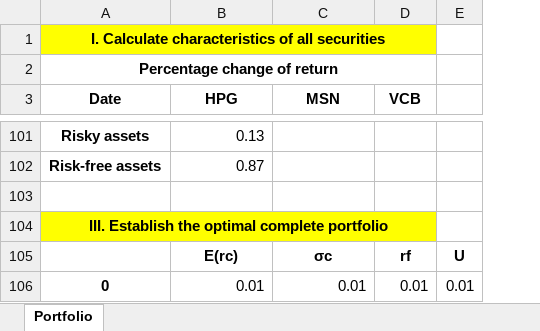
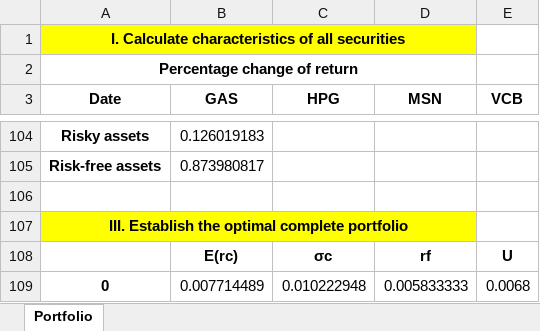
Before and after one commit to TheMetaSetter/optimal-complete-portfolio-python-project, an Excel workbook: result/OPTIMAL_COMPLETE_PORTFOLIO_1.xlsx, sheet Portfolio, drawn as a sheet; only a part is shown, gaps mark what is left out; values as stored, in another font and other column widths than the file's, no borders; removed rows and columns are numbered as before the commit, all else as after; the diff covers the shown part only; the diff names each change by its address in the sheet, - before the commit and + after, or states it on an @@ line.

```diff
--- a/result/OPTIMAL_COMPLETE_PORTFOLIO_1.xlsx (sheet Portfolio)
+++ b/result/OPTIMAL_COMPLETE_PORTFOLIO_1.xlsx (sheet Portfolio)
+column B (GAS), rows 104-105: 0.126019183 | 0.873980817
-column E, empty
-A1:D1 merged
+A1:D1 merged
-E1 fill: #FFFF00
+E1 fill: none
-A2:D2 merged
+A2:D2 merged
-C104 (HPG): 0.13
+C104 (HPG): (empty)
-C105 (HPG): 0.87
+C105 (HPG): (empty)
-A104:D104 merged
+A107:D107 merged
-E107 fill: #FFFF00
+E107 fill: none
-row 105:  | E(rc) | σc | rf | U
-row 106: 0 | 0.01 | 0.01 | 0.01 | 0.01
+row 108:  | E(rc) | σc | rf | U
+row 109: 0 | 0.007714489 | 0.010222948 | 0.005833333 | 0.0068
```
Also changed, not shown: 78 added rows, 75 removed rows, 14 edited cells, cell formats and merged cells elsewhere in this sheet, result/OPTIMAL_COMPLETE_PORTFOLIO_2.xlsx, 9 other files.
